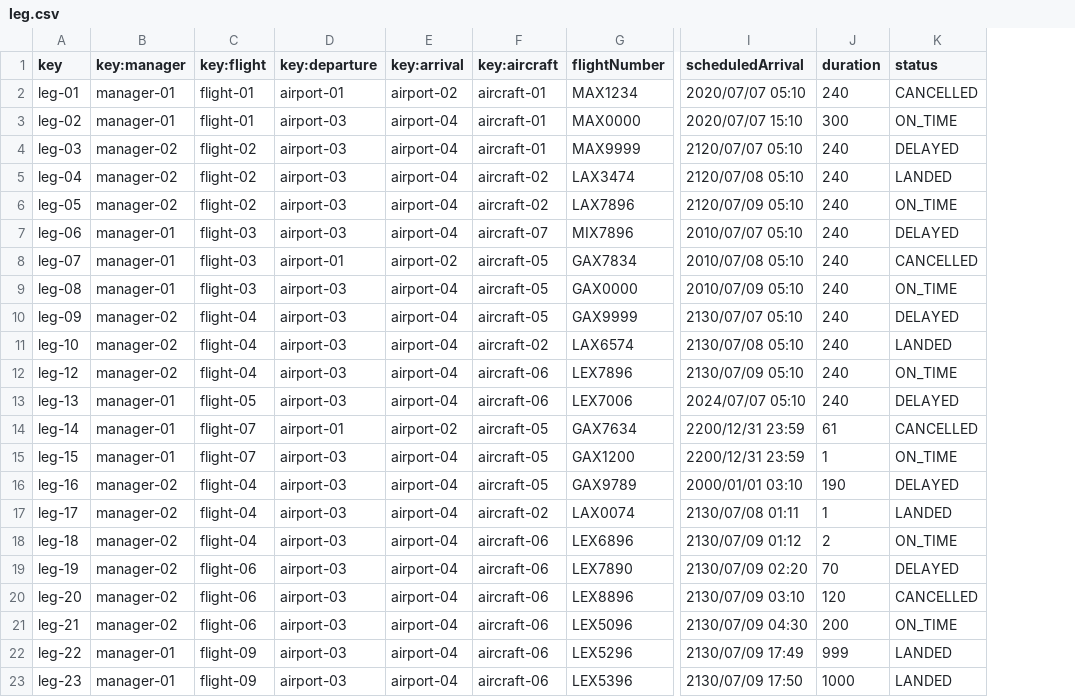
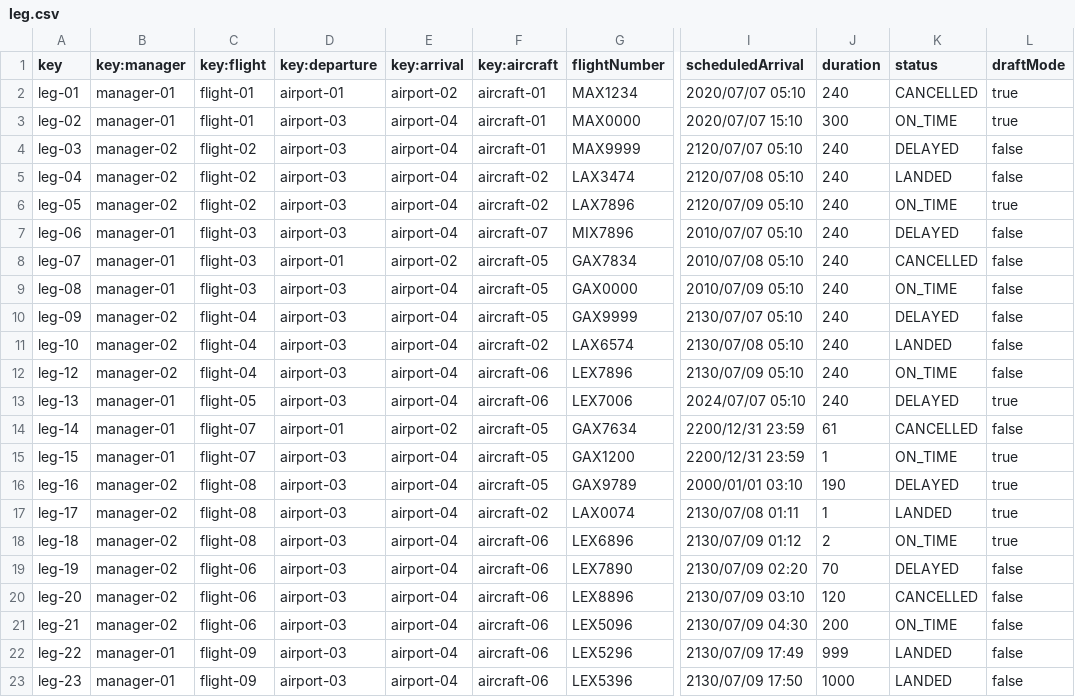
Before and after one commit to agudevbon/Acme-ANS-D03, a CSV file: src/main/resources/WEB-INF/data/sample/leg.csv, drawn as a sheet; only a part is shown, gaps mark what is left out; the diff names each change by its address in the sheet, - before the commit and + after, or states it on an @@ line.

Commit message:
draft mode for legs

```diff
--- a/src/main/resources/WEB-INF/data/sample/leg.csv
+++ b/src/main/resources/WEB-INF/data/sample/leg.csv
+column L (draftMode), rows 2-23: true | true | false | false | true | false | false | false | false | false | false | true | false | true | true | true | true | false | false | false | false | false
-C16:C18 (key:flight): flight-04
+C16:C18 (key:flight): flight-08
```
Also changed, not shown: 1 other file.
